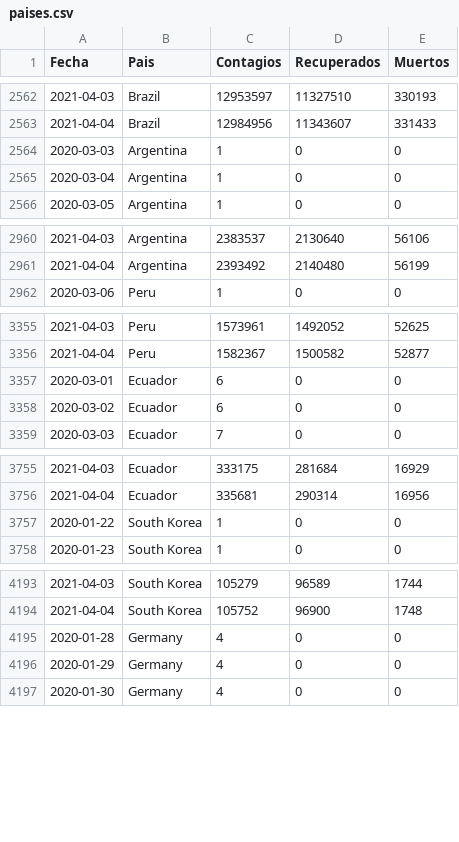
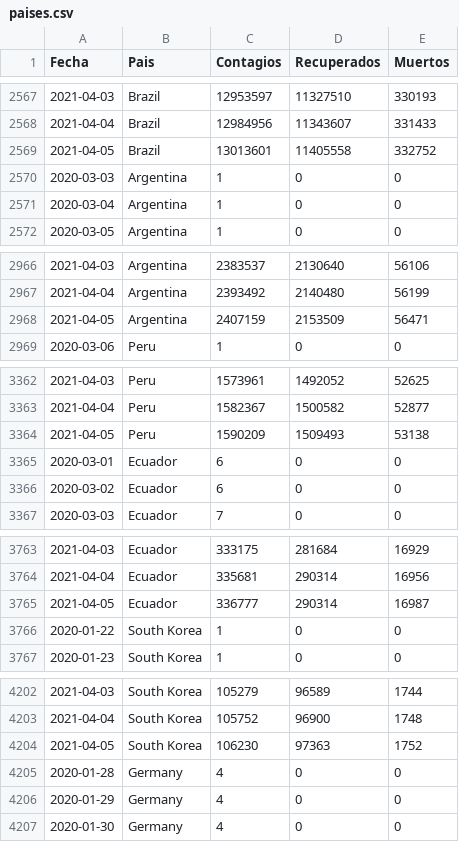
Before and after one commit to LoretoSanchez/Covid19, a CSV file: paises.csv, drawn as a sheet; only a part is shown, gaps mark what is left out; the diff covers the shown part only; the diff names each change by its address in the sheet, - before the commit and + after, or states it on an @@ line.

```diff
--- a/paises.csv
+++ b/paises.csv
+row 2569: 2021-04-05 | Brazil | 13013601 | 11405558 | 332752
+row 2968: 2021-04-05 | Argentina | 2407159 | 2153509 | 56471
+row 3364: 2021-04-05 | Peru | 1590209 | 1509493 | 53138
+row 3765: 2021-04-05 | Ecuador | 336777 | 290314 | 16987
+row 4204: 2021-04-05 | South Korea | 106230 | 97363 | 1752
```
Also changed, not shown: 8 added rows elsewhere in this file, paises2.csv.
